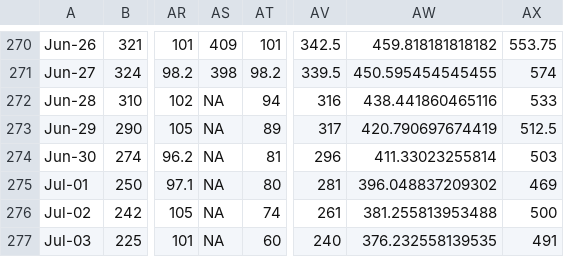
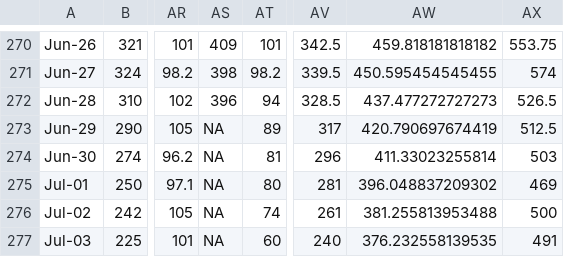
Before and after one commit to Mount-Hood-Environmental/Henrys_Reach, a CSV file: Data/LemUP_Flow_WY.csv, drawn as a sheet; only a part is shown, gaps mark what is left out; the diff names each change by its address in the sheet, - before the commit and + after, or states it on an @@ line.

```diff
--- a/Data/LemUP_Flow_WY.csv
+++ b/Data/LemUP_Flow_WY.csv
-AS272: NA
+AS272: 396
-AV272: 316
+AV272: 328.5
-AW272: 438.441860465116
+AW272: 437.477272727273
-AX272: 533
+AX272: 526.5
```
Also changed, not shown: Data/LemL5_Flow_WY.csv, 2 other files.
